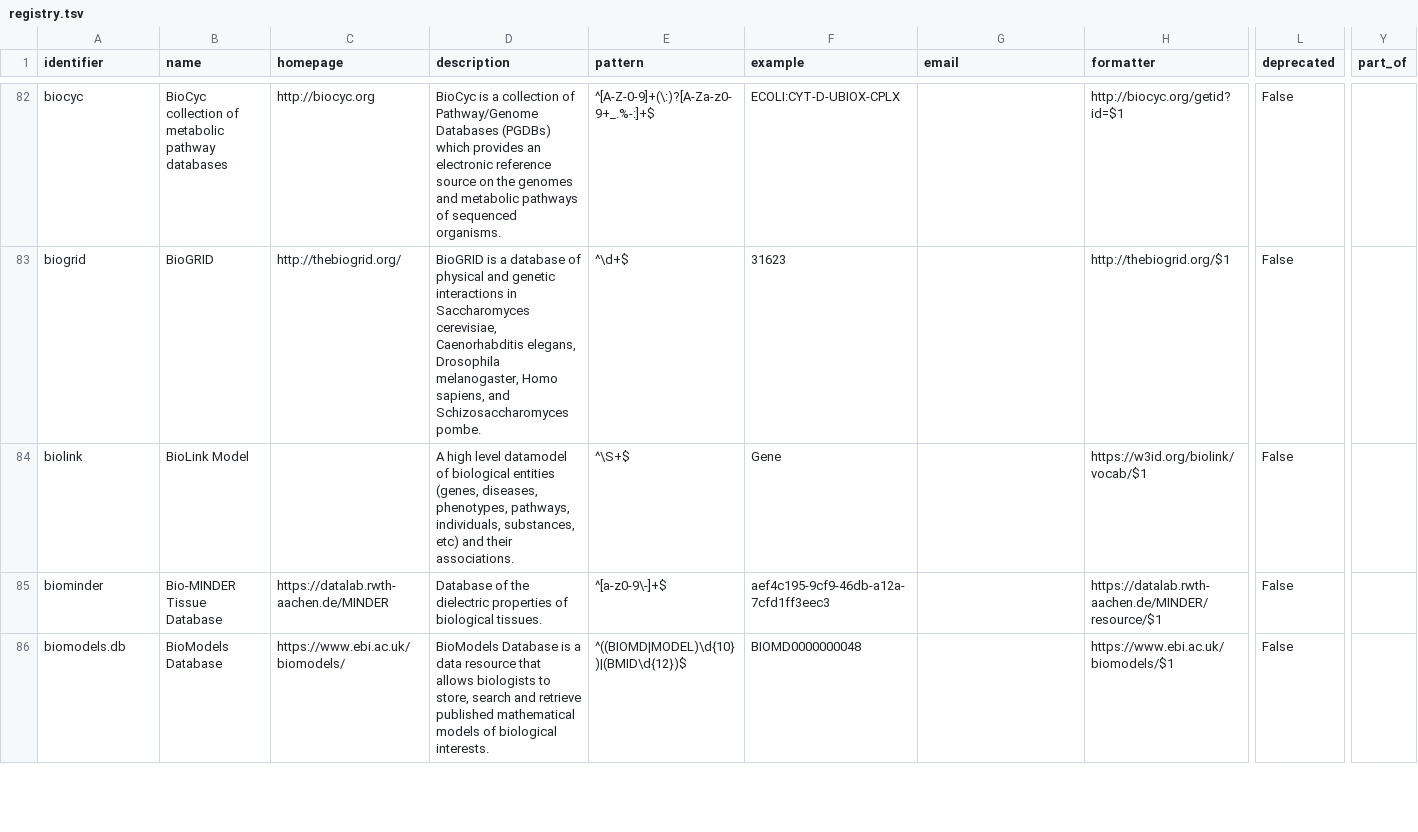
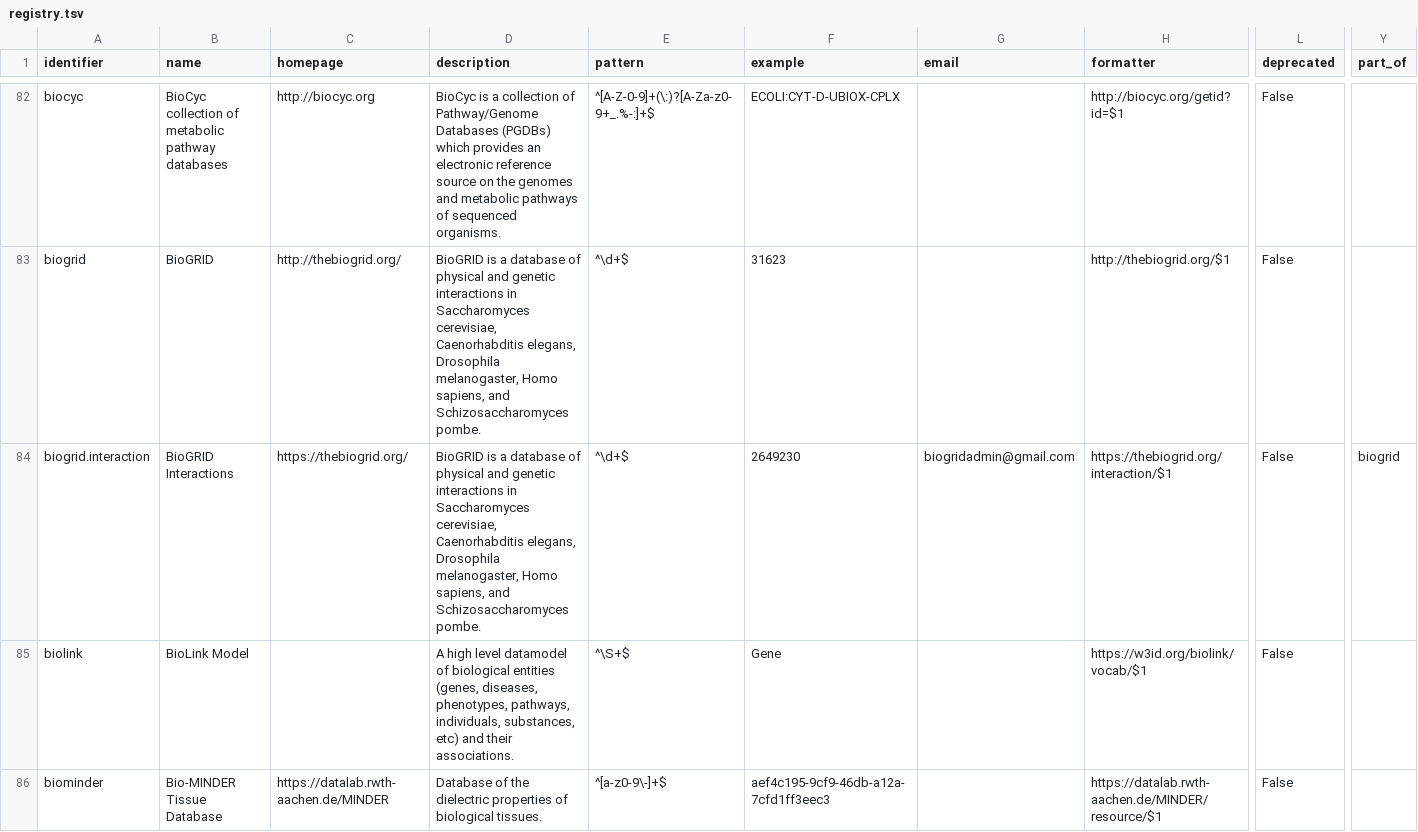
Before and after one commit to biopragmatics/bioregistry, a TSV file: docs/_data/registry.tsv, drawn as a sheet; only a part is shown, gaps mark what is left out; the shorter side is filled out with more unchanged rows; rows hold the shown columns only; the diff names each change by its address in the sheet, - before the commit and + after, or states it on an @@ line.

```diff
--- a/docs/_data/registry.tsv
+++ b/docs/_data/registry.tsv
+row 84: biogrid.interaction | BioGRID Interactions | https://thebiogrid.org/ | BioGRID is a database of physical and genetic interactions in Saccharomyces cerevisiae, Caenorhabditis elegans, Drosophila melanogaster, Homo sapiens, and Schizosaccharomyces pombe. | ^\d+$ | 2649230 | biogridadmin@gmail.com | https://thebiogrid.org/interaction/$1 | False | biogrid
```
Also changed, not shown: 16 other files.
